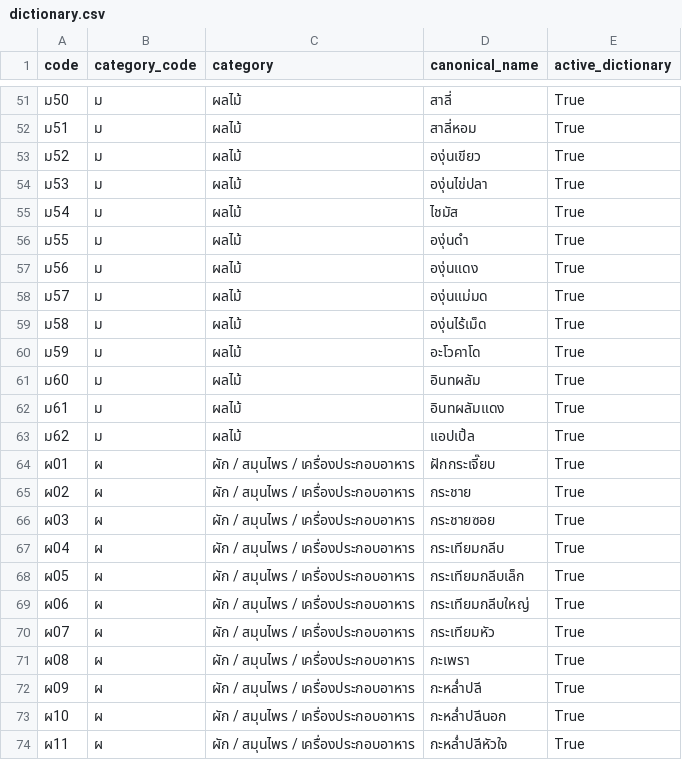
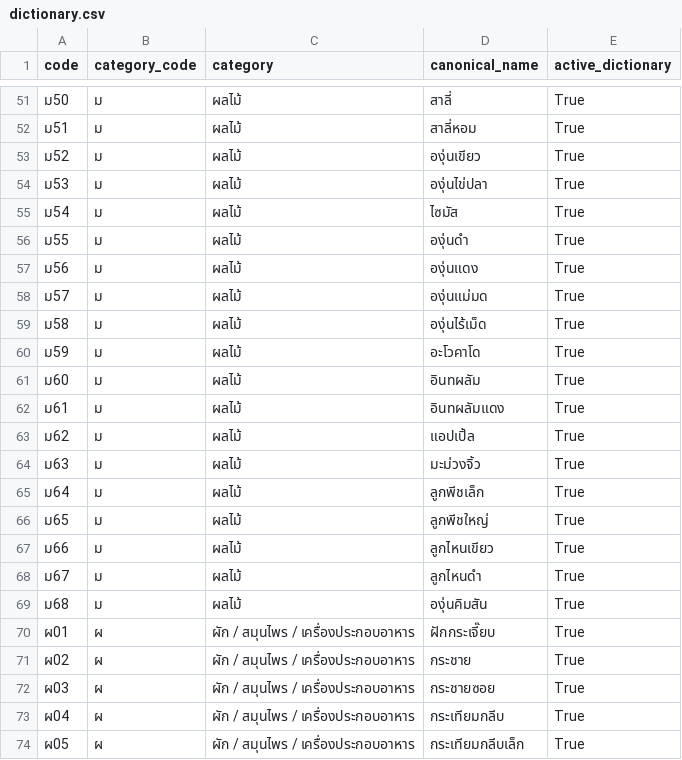
Before and after one commit to Andromedas47/Bot-summary, a CSV file: src/lib/produce/product-code/dictionary.csv, drawn as a sheet; only a part is shown, gaps mark what is left out; the shorter side is filled out with more unchanged rows.

```diff
--- a/src/lib/produce/product-code/dictionary.csv
+++ b/src/lib/produce/product-code/dictionary.csv
@@ -54,3 +54,3 @@
 ม53,ม,ผลไม้,องุ่นไข่ปลา,True
-ม54,ม,ผลไม้,ไชมัส,True
+ม54,ม,ผลไม้,ไซมัส,True
 ม55,ม,ผลไม้,องุ่นดำ,True
@@ -63,2 +63,8 @@
 ม62,ม,ผลไม้,แอปเปิ้ล,True
+ม63,ม,ผลไม้,มะม่วงจิ้ว,True
+ม64,ม,ผลไม้,ลูกพีชเล็ก,True
+ม65,ม,ผลไม้,ลูกพีชใหญ่,True
+ม66,ม,ผลไม้,ลูกไหนเขียว,True
+ม67,ม,ผลไม้,ลูกไหนดำ,True
+ม68,ม,ผลไม้,องุ่นคิมสัน,True
 ผ01,ผ,ผัก / สมุนไพร / เครื่องประกอบอาหาร,ฝักกระเจี๊ยบ,True
```
Also changed, not shown: 1 other file.
